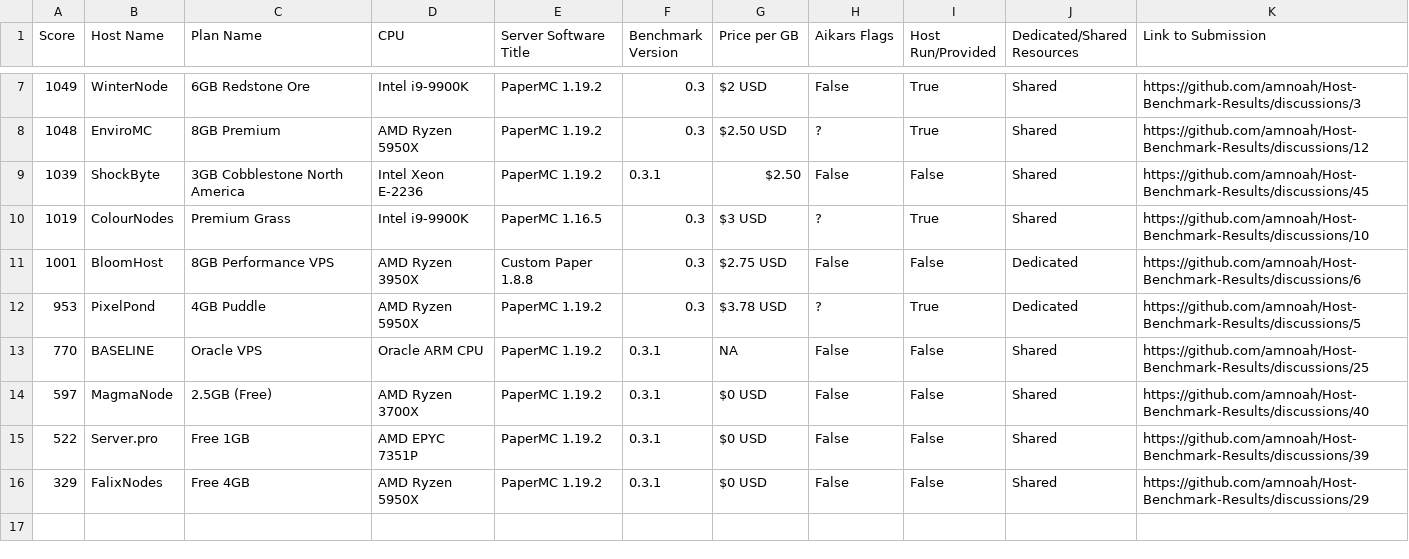
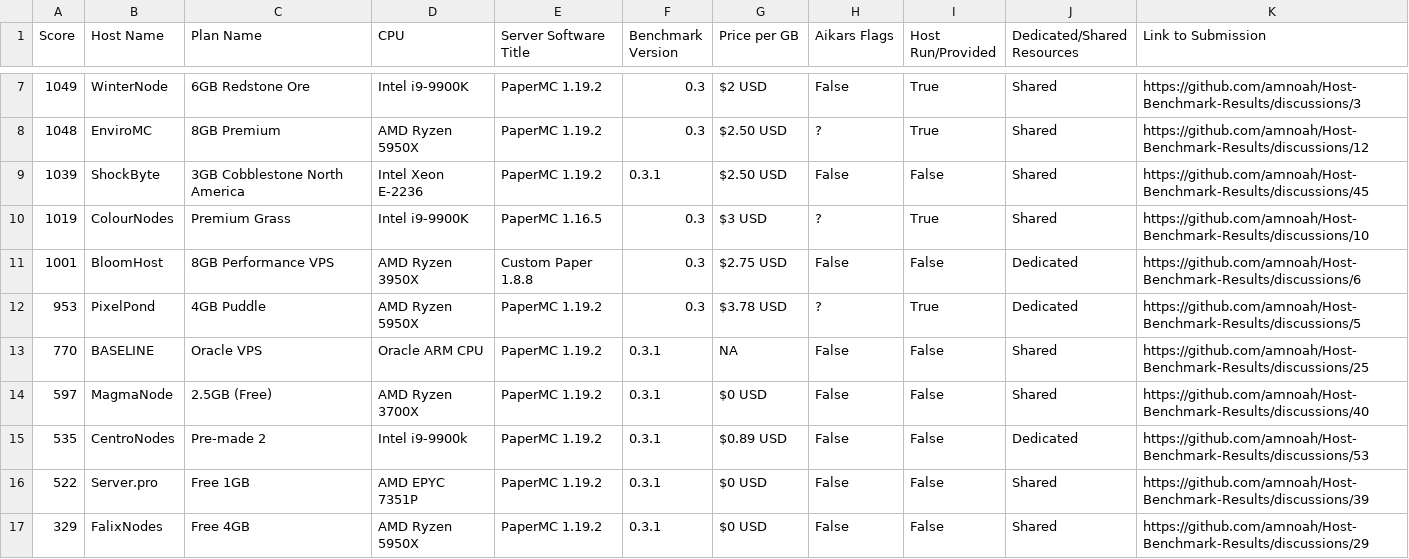
Before and after one commit to amnoah/Host-Benchmark-Results, a CSV file: 0.3/Spigot+Forks/MultiThreadResults.csv, drawn as a sheet; only a part is shown, gaps mark what is left out.

```diff
--- a/0.3/Spigot+Forks/MultiThreadResults.csv
+++ b/0.3/Spigot+Forks/MultiThreadResults.csv
@@ -8,3 +8,3 @@ Score,Host Name,Plan Name,CPU,Server Software Title,Benchmark Version,Price per
 1048,EnviroMC,8GB Premium,AMD Ryzen 5950X,PaperMC 1.19.2,0.3,$2.50 USD,?,True,Shared,https://github.com/amnoah/Host-Benchmark-Results/discussions/12
-1039,ShockByte,3GB Cobblestone North America,Intel Xeon E-2236,PaperMC 1.19.2,0.3.1,$2.50,False,False,Shared,https://github.com/amnoah/Host-Benchmark-Results/discussions/45
+1039,ShockByte,3GB Cobblestone North America,Intel Xeon E-2236,PaperMC 1.19.2,0.3.1,$2.50 USD,False,False,Shared,https://github.com/amnoah/Host-Benchmark-Results/discussions/45
 1019,ColourNodes,Premium Grass,Intel i9-9900K,PaperMC 1.16.5,0.3,$3 USD,?,True,Shared,https://github.com/amnoah/Host-Benchmark-Results/discussions/10
@@ -14,2 +14,3 @@ Score,Host Name,Plan Name,CPU,Server Software Title,Benchmark Version,Price per
 597,MagmaNode,2.5GB (Free),AMD Ryzen 3700X,PaperMC 1.19.2,0.3.1,$0 USD,False,False,Shared,https://github.com/amnoah/Host-Benchmark-Results/discussions/40
+535,CentroNodes,Pre-made 2,Intel i9-9900k,PaperMC 1.19.2,0.3.1,$0.89 USD,False,False,Dedicated,https://github.com/amnoah/Host-Benchmark-Results/discussions/53
 522,Server.pro,Free 1GB,AMD EPYC 7351P, PaperMC 1.19.2,0.3.1,$0 USD,False,False,Shared,https://github.com/amnoah/Host-Benchmark-Results/discussions/39
```
Also changed, not shown: 0.3/Bungeecord+Forks/MultiThreadResults.csv, 0.3/Bungeecord+Forks/SingleThreadResults.csv, 7 other files.
